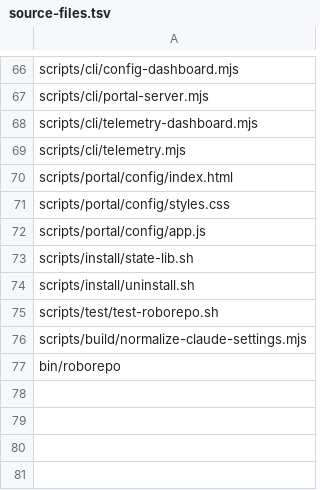
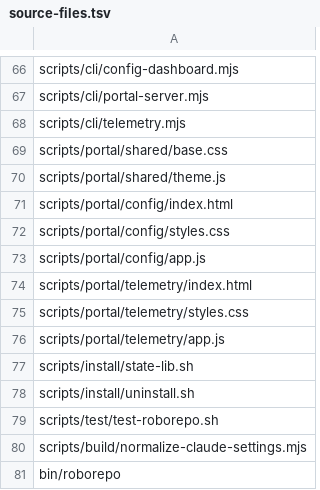
Before and after one commit to kirinmurphy/harness_configs, a TSV file: manifests/platform/source-files.tsv, drawn as a sheet; only a part is shown, gaps mark what is left out.

```diff
--- a/manifests/platform/source-files.tsv
+++ b/manifests/platform/source-files.tsv
@@ -67,4 +67,5 @@ scripts/cli/config-dashboard.mjs
 scripts/cli/portal-server.mjs
-scripts/cli/telemetry-dashboard.mjs
 scripts/cli/telemetry.mjs
+scripts/portal/shared/base.css
+scripts/portal/shared/theme.js
 scripts/portal/config/index.html
@@ -72,2 +73,5 @@ scripts/portal/config/styles.css
 scripts/portal/config/app.js
+scripts/portal/telemetry/index.html
+scripts/portal/telemetry/styles.css
+scripts/portal/telemetry/app.js
 scripts/install/state-lib.sh
```
Also changed, not shown: 8 other files.
